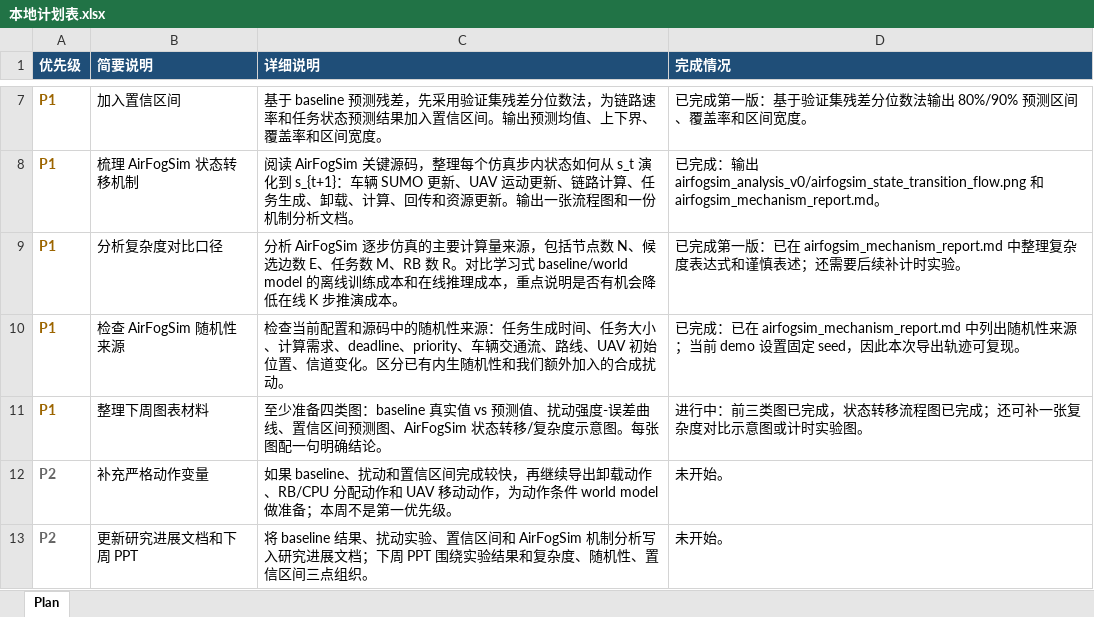
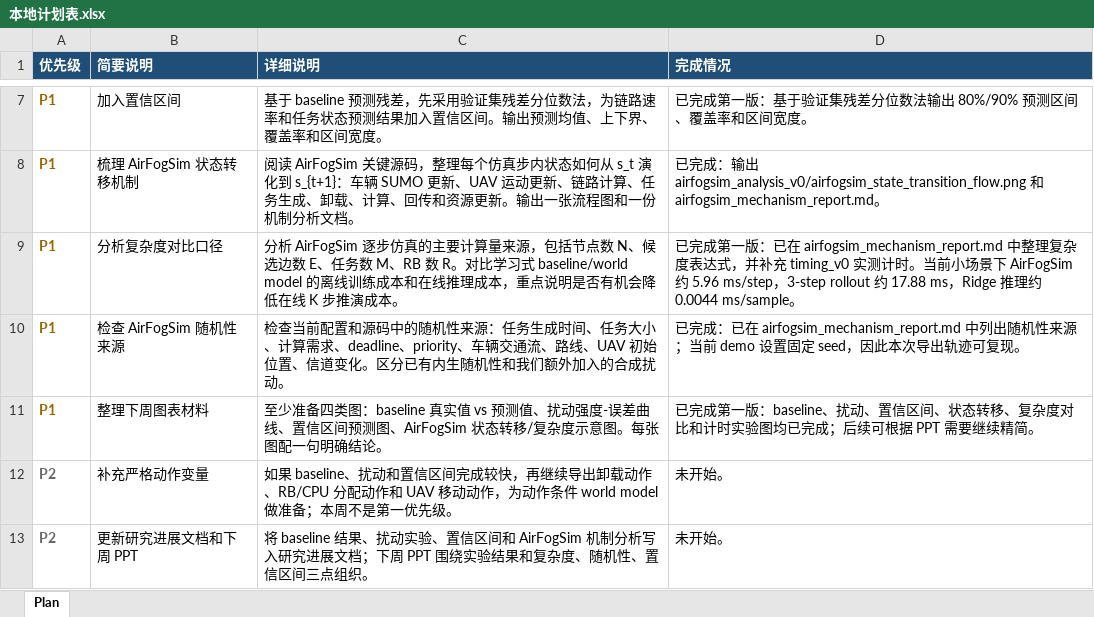
Before and after one commit to yys806/network-state-world-model, an Excel workbook: 本地计划表.xlsx, sheet Plan, drawn as a sheet; only a part is shown, gaps mark what is left out; values as stored, in another font and other column widths than the file's, no borders; the diff names each change by its address in the sheet, - before the commit and + after, or states it on an @@ line.

Commit message:
experiments: add timing benchmark summary

```diff
--- a/本地计划表.xlsx (sheet Plan)
+++ b/本地计划表.xlsx (sheet Plan)
-D9 (完成情况): …度表达式和谨慎表述；还需要后续补计时实验。
+D9 (完成情况): …度表达式，并补充 timing_v0 实测计时。当前小场景下 AirFogSim 约 5.96 ms/step，3-step rollout 约 17.88 ms，Ridge 推理约 0.0044 ms/sample。
-D11 (完成情况): 进行中：前三类图已完成，状态转移流程图已完成；还可补一张复杂度对比示意图或计时实验图。
+D11 (完成情况): 已完成第一版：baseline、扰动、置信区间、状态转移、复杂度对比和计时实验图均已完成；后续可根据 PPT 需要继续精简。
```
Also changed, not shown: 9 other files.
